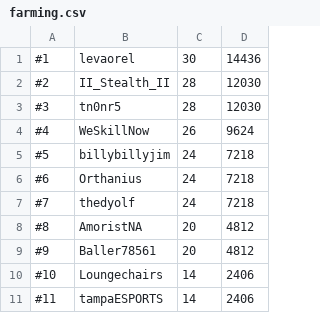
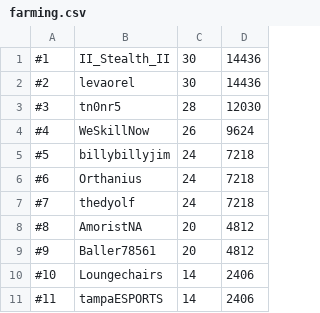
Before and after one commit to skillscape/skillscape, a CSV file: Skillbot/Hiscores/farming.csv, drawn as a sheet.

```diff
--- a/Skillbot/Hiscores/farming.csv
+++ b/Skillbot/Hiscores/farming.csv
@@ -1,3 +1,3 @@
-#1, levaorel, 30, 14436
-#2, II_Stealth_II, 28, 12030
+#1, II_Stealth_II, 30, 14436
+#2, levaorel, 30, 14436
 #3, tn0nr5, 28, 12030
```
Also changed, not shown: Skillbot/Hiscores/fishing.csv, Skillbot/Hiscores/mining.csv, 2 other files.
